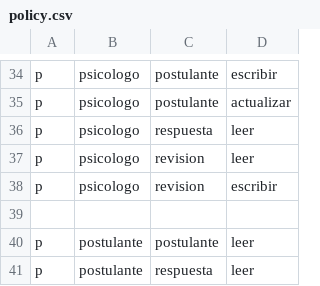
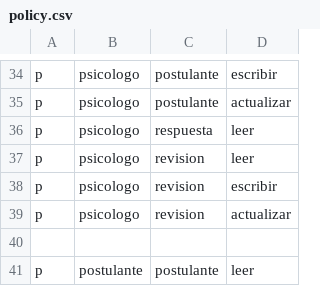
Before and after one commit to kenesparta/quiz-generator, a CSV file: rbac/policy.csv, drawn as a sheet; only a part is shown, gaps mark what is left out; the shorter side is filled out with more unchanged rows.

Commit message:
feat: actualizar postulante y otras mejoras

```diff
--- a/rbac/policy.csv
+++ b/rbac/policy.csv
@@ -38,2 +38,3 @@ p, psicologo, revision, leer
 p, psicologo, revision, escribir
+p, psicologo, revision, actualizar
 
```
Also changed, not shown: 18 other files.
